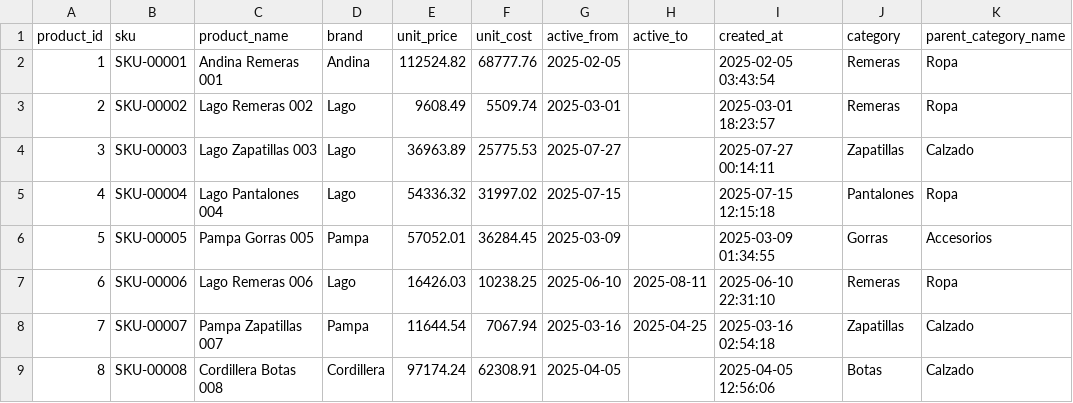
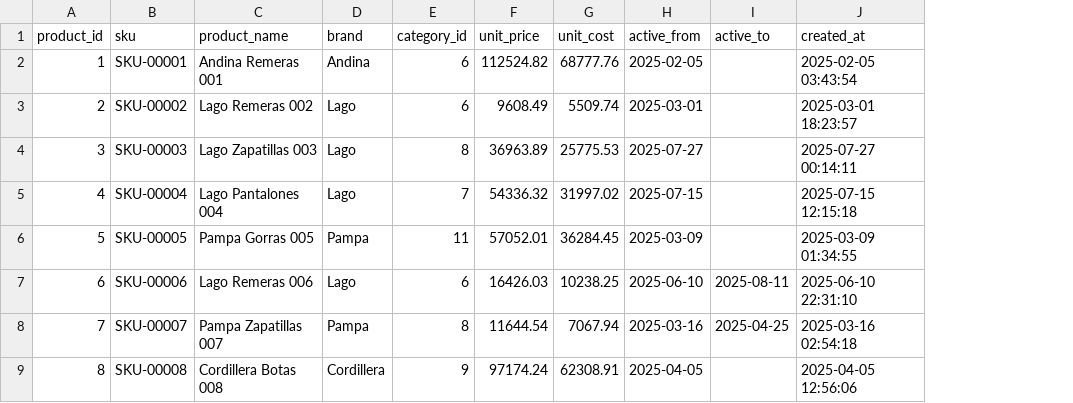
Before and after one commit to marcosziadi/retail_dw_lab, a CSV file: staging/products_clean.csv, drawn as a sheet; only a part is shown; removed rows and columns are numbered as before the commit, all else as after; the diff names each change by its address in the sheet, - before the commit and + after, or states it on an @@ line.

```diff
--- a/staging/products_clean.csv
+++ b/staging/products_clean.csv
+column E (category_id), rows 2-9: 6 | 6 | 8 | 7 | 11 | 6 | 8 | 9
-column J (category), rows 2-9: Remeras | Remeras | Zapatillas | Pantalones | Gorras | Remeras | Zapatillas | Botas
-column K (parent_category_name), rows 2-9: Ropa | Ropa | Calzado | Ropa | Accesorios | Ropa | Calzado | Calzado
```
Also changed, not shown: staging/mapping/address_city_mapping.csv, warehouse/dim_location.csv, 11 other files.
